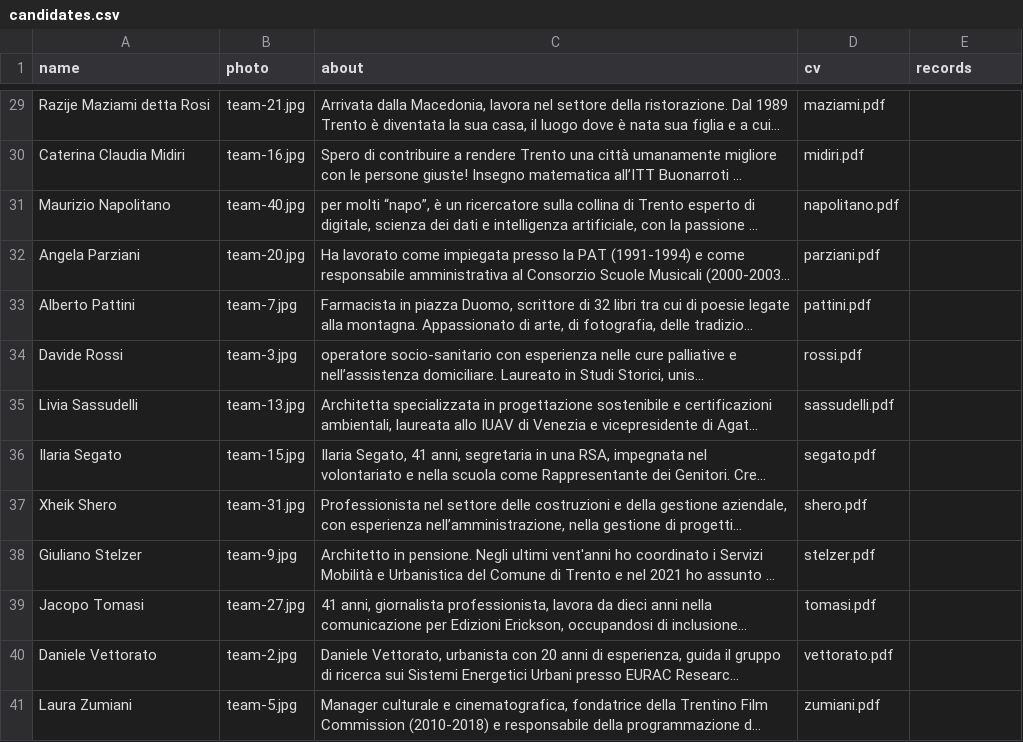
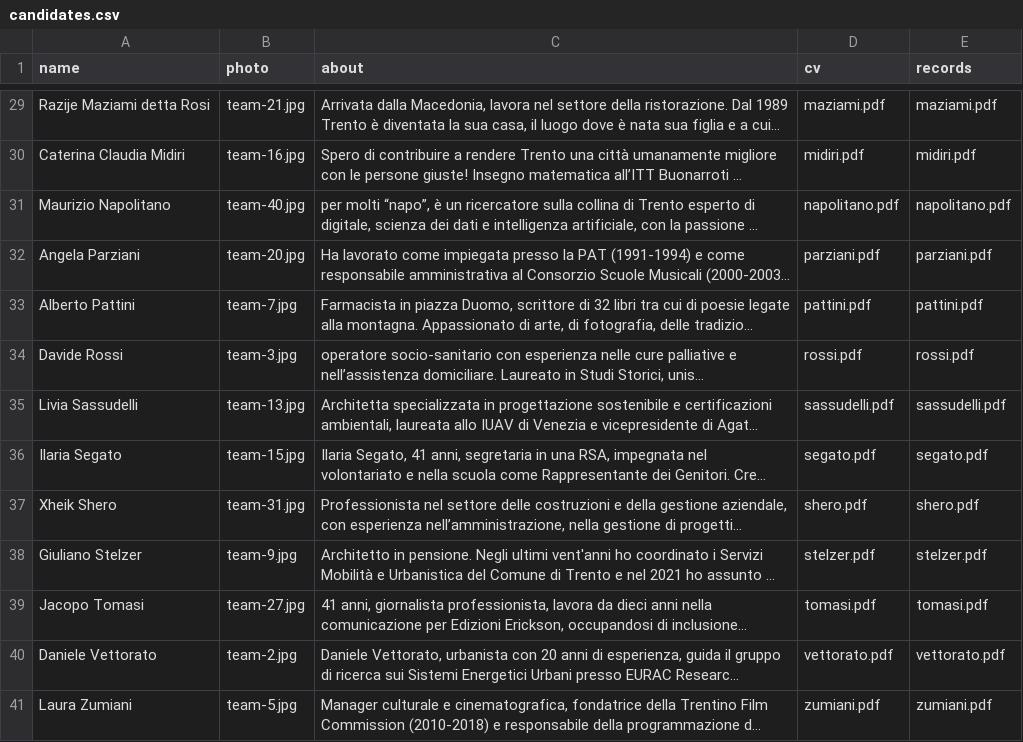
Before and after one commit to insiemepertrento/web, a CSV file: docs/_data/candidates.csv, drawn as a sheet; only a part is shown, gaps mark what is left out; long unchanged cells end in …; the diff covers the shown part only; the diff names each change by its address in the sheet, - before the commit and + after, or states it on an @@ line.

```diff
--- a/docs/_data/candidates.csv
+++ b/docs/_data/candidates.csv
-E29 (records): (empty)
+E29 (records): maziami.pdf
-E30 (records): (empty)
+E30 (records): midiri.pdf
-E31 (records): (empty)
+E31 (records): napolitano.pdf
-E32 (records): (empty)
+E32 (records): parziani.pdf
-E33 (records): (empty)
+E33 (records): pattini.pdf
-E34 (records): (empty)
+E34 (records): rossi.pdf
-E35 (records): (empty)
+E35 (records): sassudelli.pdf
-E36 (records): (empty)
+E36 (records): segato.pdf
-E37 (records): (empty)
+E37 (records): shero.pdf
-E38 (records): (empty)
+E38 (records): stelzer.pdf
-E39 (records): (empty)
+E39 (records): tomasi.pdf
-E40 (records): (empty)
+E40 (records): vettorato.pdf
-E41 (records): (empty)
+E41 (records): zumiani.pdf
```
Also changed, not shown: 27 edited cells elsewhere in this file, 42 other files.
